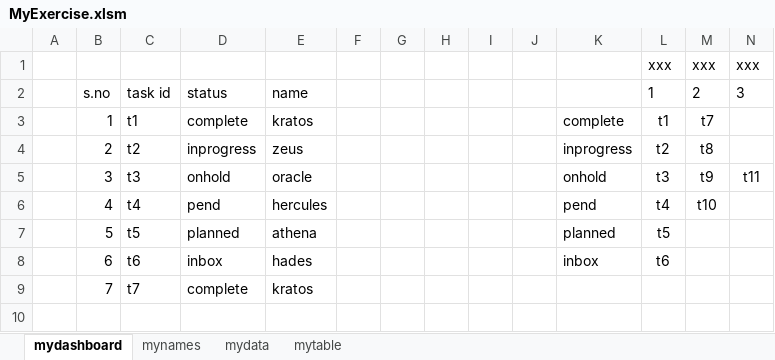
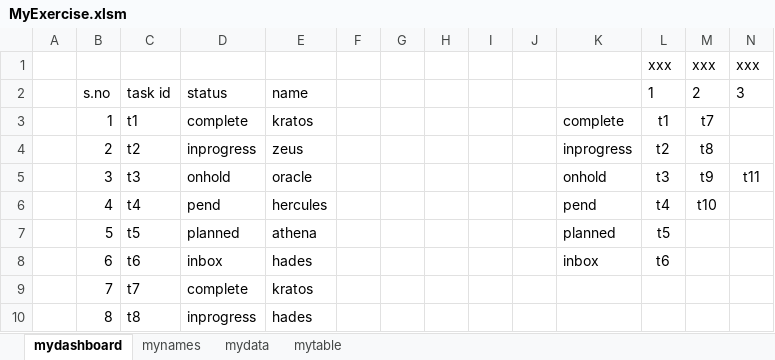
Before and after one commit to srinidp/dplearn-excel-vba, an Excel workbook: exercise-files/MyExercise.xlsm, sheet mydashboard, drawn as a sheet; only a part is shown; values as stored, in another font and other column widths than the file's, no borders; table styles not drawn; rows hold the shown columns only; the diff names each change by its address in the sheet, - before the commit and + after, or states it on an @@ line.

Commit message:
updated table

```diff
--- a/exercise-files/MyExercise.xlsm (sheet mydashboard)
+++ b/exercise-files/MyExercise.xlsm (sheet mydashboard)
+row 10:  | 8 | t8 | inprogress | hades
```
